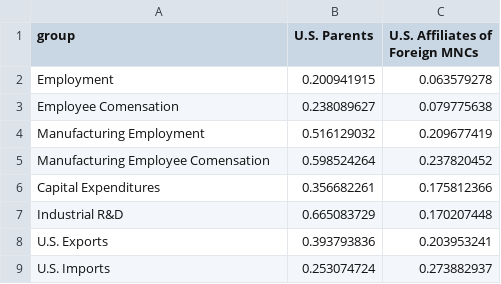
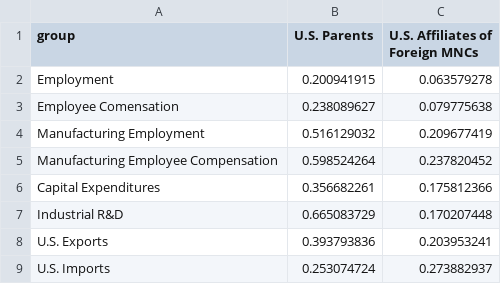
Before and after one commit to rebeccadanae/hutchins-goliaths-1-1, a CSV file: new_data.csv, drawn as a sheet.

```diff
--- a/new_data.csv
+++ b/new_data.csv
@@ -4,3 +4,3 @@ Employee Comensation,0.238089627,0.079775638
 Manufacturing Employment,0.516129032,0.209677419
-Manufacturing Employee Comensation,0.598524264,0.237820452
+Manufacturing Employee Compensation,0.598524264,0.237820452
 Capital Expenditures,0.356682261,0.175812366
```
Also changed, not shown: 2 other files.
